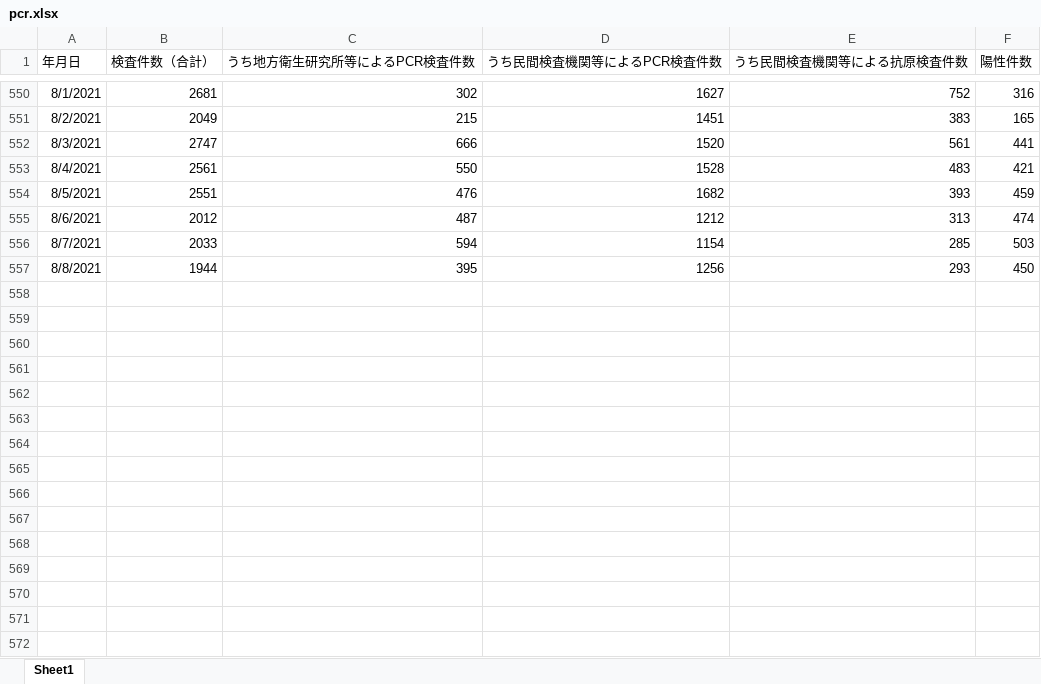
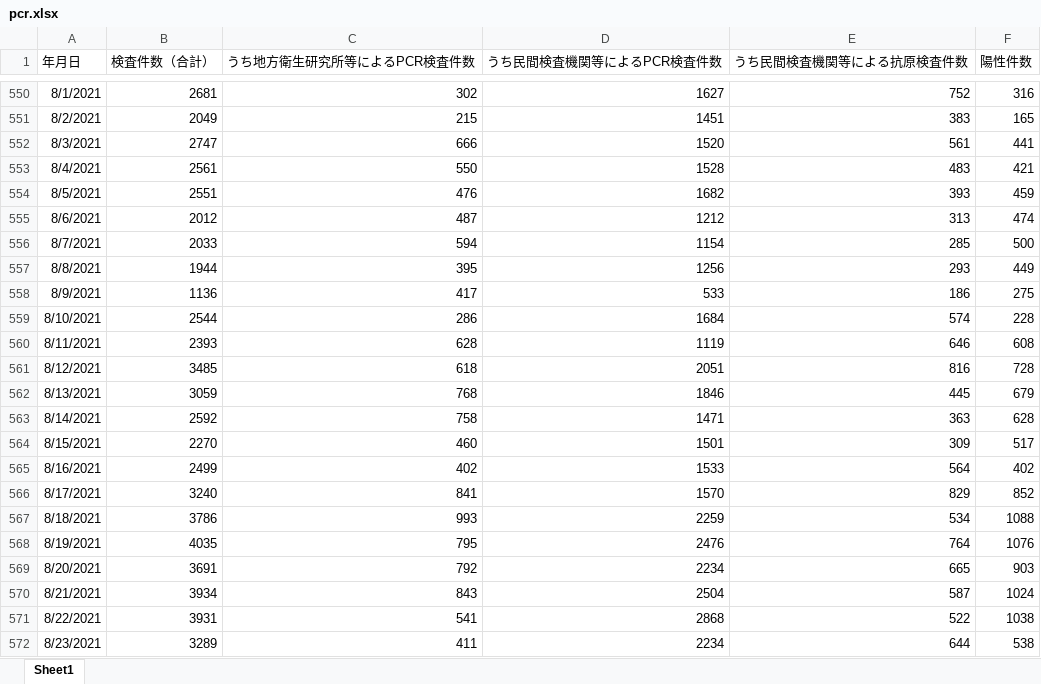
Before and after one commit to stop-covid19-hyogo/covid19-scraping, an Excel workbook: pcr.xlsx, sheet Sheet1, drawn as a sheet; only a part is shown, gaps mark what is left out; values as stored, in another font and other column widths than the file's, no borders; the diff names each change by its address in the sheet, - before the commit and + after, or states it on an @@ line.

```diff
--- a/pcr.xlsx (sheet Sheet1)
+++ b/pcr.xlsx (sheet Sheet1)
-F556 (陽性件数): 503
+F556 (陽性件数): 500
-F557 (陽性件数): 450
+F557 (陽性件数): 449
+row 558: 8/9/2021 | 1136 | 417 | 533 | 186 | 275
+row 559: 8/10/2021 | 2544 | 286 | 1684 | 574 | 228
+row 560: 8/11/2021 | 2393 | 628 | 1119 | 646 | 608
+row 561: 8/12/2021 | 3485 | 618 | 2051 | 816 | 728
+row 562: 8/13/2021 | 3059 | 768 | 1846 | 445 | 679
+row 563: 8/14/2021 | 2592 | 758 | 1471 | 363 | 628
+row 564: 8/15/2021 | 2270 | 460 | 1501 | 309 | 517
+row 565: 8/16/2021 | 2499 | 402 | 1533 | 564 | 402
+row 566: 8/17/2021 | 3240 | 841 | 1570 | 829 | 852
+row 567: 8/18/2021 | 3786 | 993 | 2259 | 534 | 1088
+row 568: 8/19/2021 | 4035 | 795 | 2476 | 764 | 1076
+row 569: 8/20/2021 | 3691 | 792 | 2234 | 665 | 903
+row 570: 8/21/2021 | 3934 | 843 | 2504 | 587 | 1024
+row 571: 8/22/2021 | 3931 | 541 | 2868 | 522 | 1038
+row 572: 8/23/2021 | 3289 | 411 | 2234 | 644 | 538
```
Also changed, not shown: yousei.xlsx, 12 other files.
